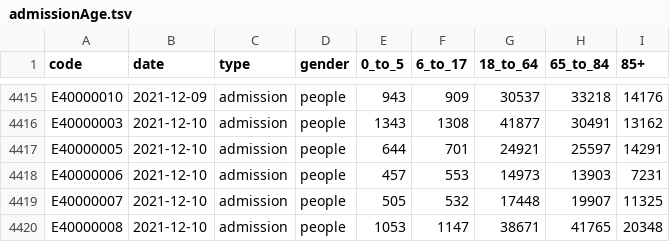
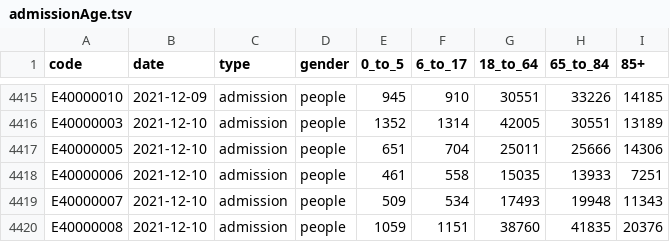
Before and after one commit to dougbristor/UKCovid19, a TSV file: data/daily/admissionAge.tsv, drawn as a sheet; only a part is shown, gaps mark what is left out; the diff covers the shown part only; the diff names each change by its address in the sheet, - before the commit and + after, or states it on an @@ line.

```diff
--- a/data/daily/admissionAge.tsv
+++ b/data/daily/admissionAge.tsv
-E4415 (0_to_5): 943
+E4415 (0_to_5): 945
-F4415 (6_to_17): 909
+F4415 (6_to_17): 910
-G4415 (18_to_64): 30537
+G4415 (18_to_64): 30551
-H4415 (65_to_84): 33218
+H4415 (65_to_84): 33226
-I4415 (85+): 14176
+I4415 (85+): 14185
-E4416 (0_to_5): 1343
+E4416 (0_to_5): 1352
-F4416 (6_to_17): 1308
+F4416 (6_to_17): 1314
-G4416 (18_to_64): 41877
+G4416 (18_to_64): 42005
-H4416 (65_to_84): 30491
+H4416 (65_to_84): 30551
-I4416 (85+): 13162
+I4416 (85+): 13189
-E4417 (0_to_5): 644
+E4417 (0_to_5): 651
-F4417 (6_to_17): 701
+F4417 (6_to_17): 704
-G4417 (18_to_64): 24921
+G4417 (18_to_64): 25011
-H4417 (65_to_84): 25597
+H4417 (65_to_84): 25666
-I4417 (85+): 14291
+I4417 (85+): 14306
-E4418 (0_to_5): 457
+E4418 (0_to_5): 461
-F4418 (6_to_17): 553
+F4418 (6_to_17): 558
-G4418 (18_to_64): 14973
+G4418 (18_to_64): 15035
-H4418 (65_to_84): 13903
+H4418 (65_to_84): 13933
-I4418 (85+): 7231
+I4418 (85+): 7251
-E4419 (0_to_5): 505
+E4419 (0_to_5): 509
-F4419 (6_to_17): 532
+F4419 (6_to_17): 534
-G4419 (18_to_64): 17448
+G4419 (18_to_64): 17493
-H4419 (65_to_84): 19907
+H4419 (65_to_84): 19948
-I4419 (85+): 11325
+I4419 (85+): 11343
-E4420 (0_to_5): 1053
+E4420 (0_to_5): 1059
-F4420 (6_to_17): 1147
+F4420 (6_to_17): 1151
-G4420 (18_to_64): 38671
+G4420 (18_to_64): 38760
-H4420 (65_to_84): 41765
+H4420 (65_to_84): 41835
-I4420 (85+): 20348
+I4420 (85+): 20376
```
Also changed, not shown: 7 added rows and 75 edited cells elsewhere in this file, data/daily/SummaryFemaleCases.tsv, data/daily/SummaryMaleCases.tsv, 2 other files.
